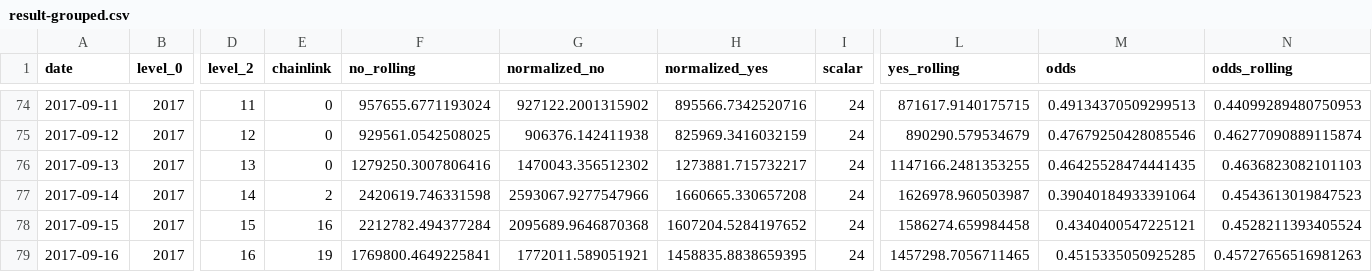
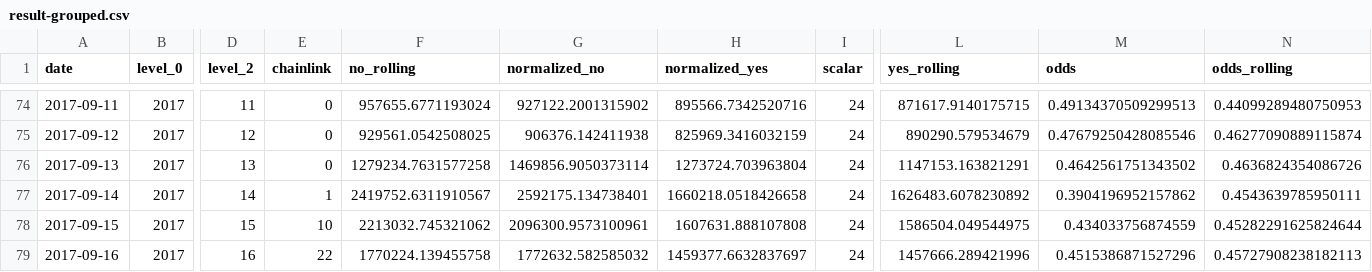
Before and after one commit to pboulus/pboulus.github.io, a CSV file: app/result-grouped.csv, drawn as a sheet; only a part is shown, gaps mark what is left out; the diff covers the shown part only; the diff names each change by its address in the sheet, - before the commit and + after, or states it on an @@ line.

```diff
--- a/app/result-grouped.csv
+++ b/app/result-grouped.csv
-F76 (no_rolling): 1279250.3007806416
+F76 (no_rolling): 1279234.7631577258
-G76 (normalized_no): 1470043.356512302
+G76 (normalized_no): 1469856.9050373114
-H76 (normalized_yes): 1273881.715732217
+H76 (normalized_yes): 1273724.703963804
-L76 (yes_rolling): 1147166.2481353255
+L76 (yes_rolling): 1147153.163821291
-M76 (odds): 0.46425528474441435
+M76 (odds): 0.4642561751343502
-N76 (odds_rolling): 0.4636823082101103
+N76 (odds_rolling): 0.4636824354086726
-E77 (chainlink): 2
+E77 (chainlink): 1
-F77 (no_rolling): 2420619.746331598
+F77 (no_rolling): 2419752.6311910567
-G77 (normalized_no): 2593067.9277547966
+G77 (normalized_no): 2592175.134738401
-H77 (normalized_yes): 1660665.330657208
+H77 (normalized_yes): 1660218.0518426658
-L77 (yes_rolling): 1626978.960503987
+L77 (yes_rolling): 1626483.6078230892
-M77 (odds): 0.39040184933391064
+M77 (odds): 0.3904196952157862
-N77 (odds_rolling): 0.4543613019847523
+N77 (odds_rolling): 0.4543639785950111
-E78 (chainlink): 16
+E78 (chainlink): 10
-F78 (no_rolling): 2212782.494377284
+F78 (no_rolling): 2213032.745321062
-G78 (normalized_no): 2095689.9646870368
+G78 (normalized_no): 2096300.9573100961
-H78 (normalized_yes): 1607204.5284197652
+H78 (normalized_yes): 1607631.888107808
-L78 (yes_rolling): 1586274.659984458
+L78 (yes_rolling): 1586504.049544975
-M78 (odds): 0.4340400547225121
+M78 (odds): 0.434033756874559
-N78 (odds_rolling): 0.4528211393405524
+N78 (odds_rolling): 0.45282291625824644
-E79 (chainlink): 19
+E79 (chainlink): 22
-F79 (no_rolling): 1769800.4649225841
+F79 (no_rolling): 1770224.139455758
-G79 (normalized_no): 1772011.589051921
+G79 (normalized_no): 1772632.582585032
-H79 (normalized_yes): 1458835.8838659395
+H79 (normalized_yes): 1459377.6632837697
-L79 (yes_rolling): 1457298.7056711465
+L79 (yes_rolling): 1457666.289421996
-M79 (odds): 0.4515335050925285
+M79 (odds): 0.4515386871527296
-N79 (odds_rolling): 0.45727656516981263
+N79 (odds_rolling): 0.45727908238182113
```
Also changed, not shown: 36 edited cells elsewhere in this file, app/result.csv, 2 other files.
